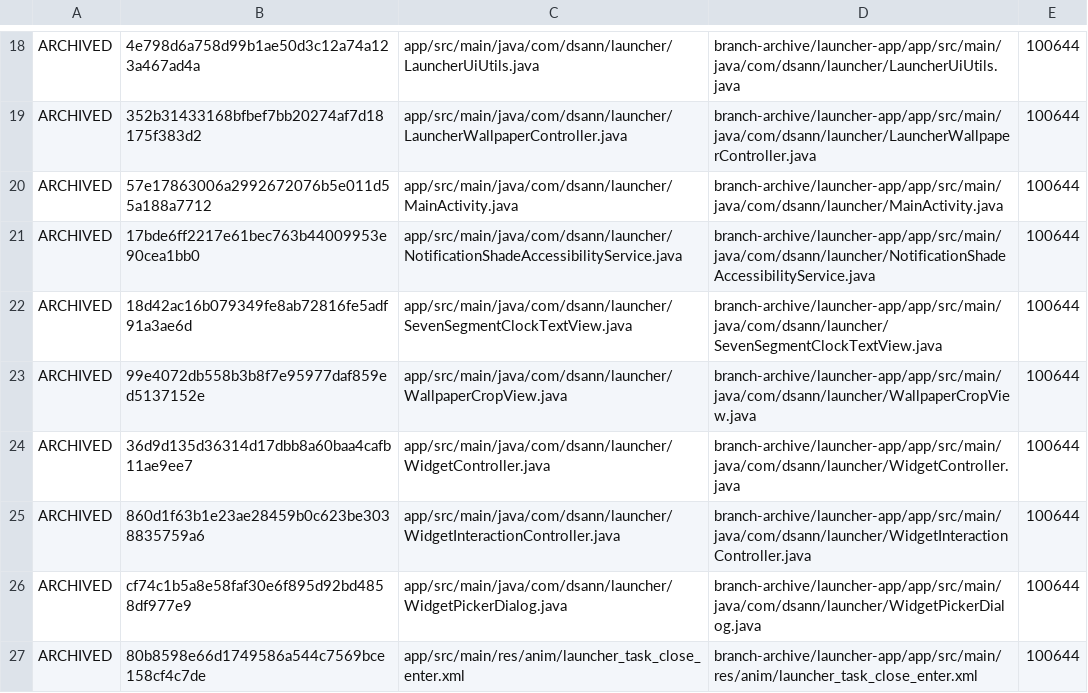
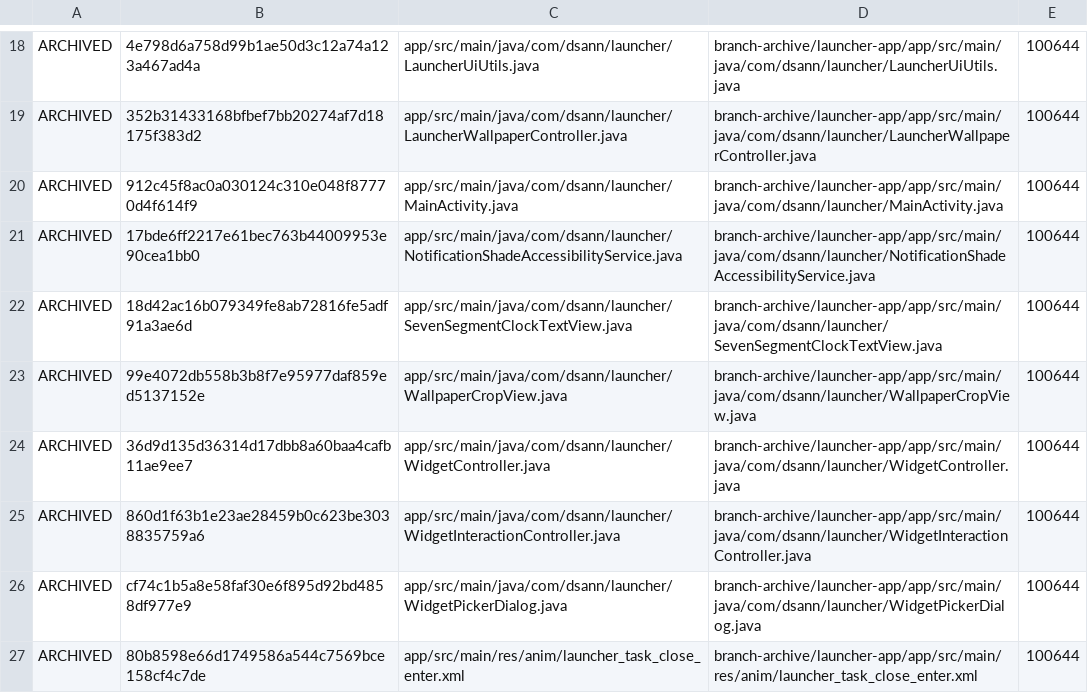
Before and after one commit to DS-ann/D.S-Apps, a TSV file: branch-archive/launcher-app/ARCHIVE-MANIFEST.tsv, drawn as a sheet; only a part is shown, gaps mark what is left out.

```diff
--- a/branch-archive/launcher-app/ARCHIVE-MANIFEST.tsv
+++ b/branch-archive/launcher-app/ARCHIVE-MANIFEST.tsv
@@ -19,3 +19,3 @@ ARCHIVED	4e798d6a758d99b1ae50d3c12a74a123a467ad4a	app/src/main/java/com/dsann/la
 ARCHIVED	352b31433168bfbef7bb20274af7d18175f383d2	app/src/main/java/com/dsann/launcher/LauncherWallpaperController.java	branch-archive/launcher-app/app/src/main/java/com/dsann/launcher/LauncherWallpaperController.java	100644
-ARCHIVED	57e17863006a2992672076b5e011d55a188a7712	app/src/main/java/com/dsann/launcher/MainActivity.java	branch-archive/launcher-app/app/src/main/java/com/dsann/launcher/MainActivity.java	100644
+ARCHIVED	912c45f8ac0a030124c310e048f87770d4f614f9	app/src/main/java/com/dsann/launcher/MainActivity.java	branch-archive/launcher-app/app/src/main/java/com/dsann/launcher/MainActivity.java	100644
 ARCHIVED	17bde6ff2217e61bec763b44009953e90cea1bb0	app/src/main/java/com/dsann/launcher/NotificationShadeAccessibilityService.java	branch-archive/launcher-app/app/src/main/java/com/dsann/launcher/NotificationShadeAccessibilityService.java	100644
```
Also changed, not shown: 1 other file.
